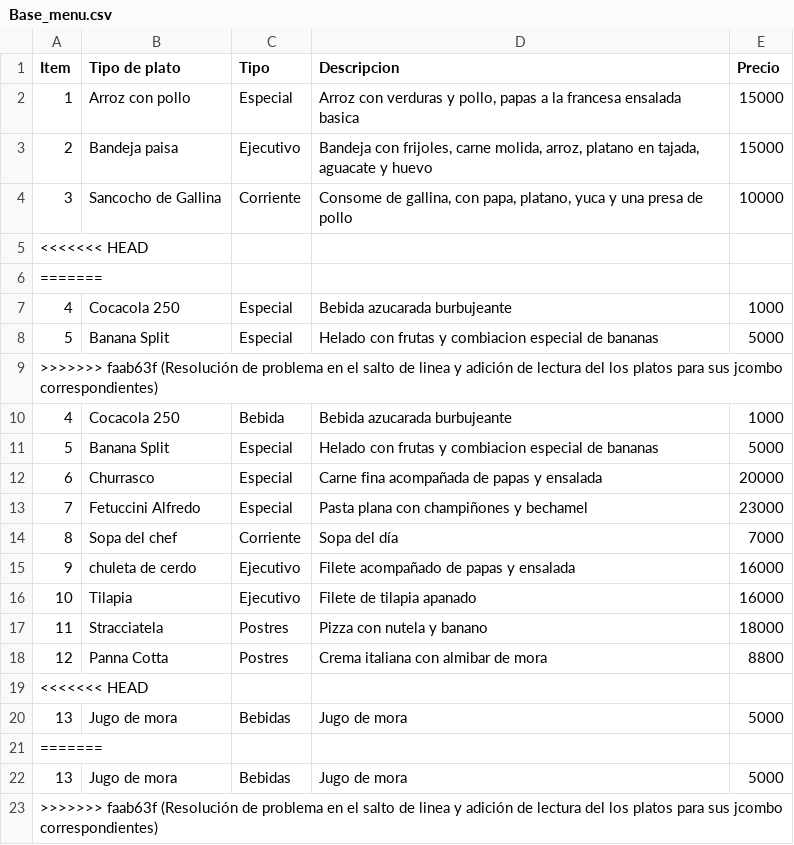
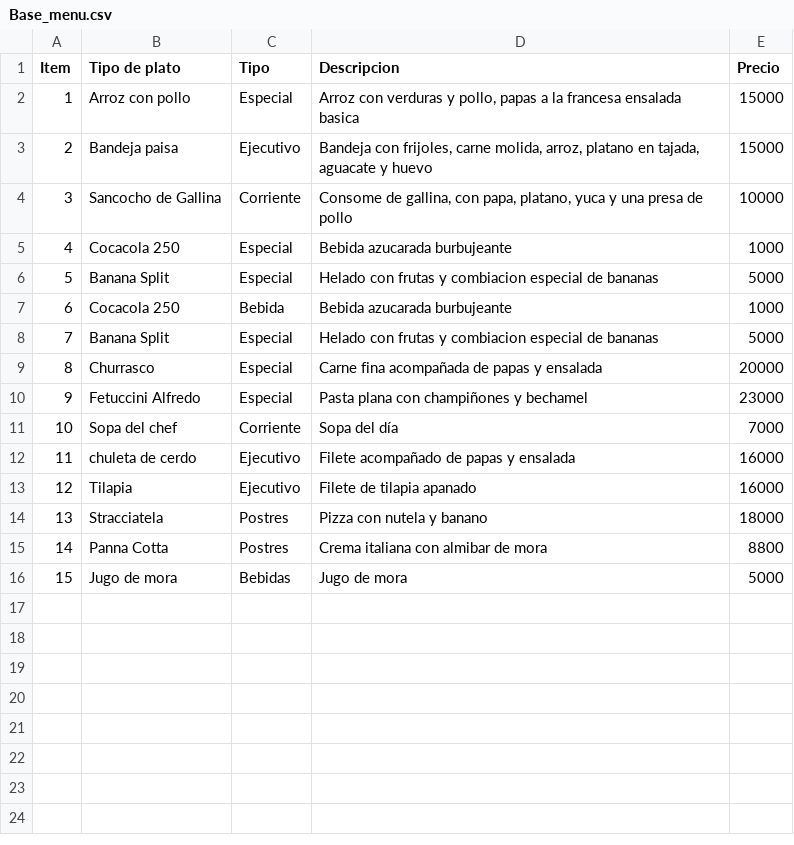
Before and after one commit to JuanJulian07/RUN-POS-REPOSITORIO, a CSV file: src/Bases_de_datos/Base_menu.csv, drawn as a sheet.

Commit message:
Correccion en la clase gerente almomento de borrar elementos del menu

```diff
--- a/src/Bases_de_datos/Base_menu.csv
+++ b/src/Bases_de_datos/Base_menu.csv
@@ -4,20 +4,13 @@ Item;Tipo de plato;Tipo;Descripcion;Precio
 3;Sancocho de Gallina;Corriente;Consome de gallina, con papa, platano, yuca y una presa de pollo;10000
-<<<<<<< HEAD
-=======
 4;Cocacola 250;Especial;Bebida azucarada burbujeante;1000
 5;Banana Split;Especial;Helado con frutas y combiacion especial de bananas;5000
->>>>>>> faab63f (Resolución de problema en el salto de linea y adición de lectura del los platos para sus jcombo correspondientes)
-4;Cocacola 250;Bebida;Bebida azucarada burbujeante;1000
-5;Banana Split;Especial;Helado con frutas y combiacion especial de bananas;5000
-6;Churrasco;Especial;Carne fina acompañada de papas y ensalada;20000
-7;Fetuccini Alfredo;Especial;Pasta plana con champiñones y bechamel;23000
-8;Sopa del chef;Corriente;Sopa del día;7000
-9;chuleta de cerdo;Ejecutivo;Filete acompañado de papas y ensalada;16000
-10;Tilapia;Ejecutivo;Filete de tilapia apanado;16000
-11;Stracciatela;Postres;Pizza con nutela y banano;18000
-12;Panna Cotta;Postres;Crema italiana con almibar de mora;8800
-<<<<<<< HEAD
-13;Jugo de mora;Bebidas;Jugo de mora;5000
-=======
-13;Jugo de mora;Bebidas;Jugo de mora;5000
->>>>>>> faab63f (Resolución de problema en el salto de linea y adición de lectura del los platos para sus jcombo correspondientes)
+6;Cocacola 250;Bebida;Bebida azucarada burbujeante;1000
+7;Banana Split;Especial;Helado con frutas y combiacion especial de bananas;5000
+8;Churrasco;Especial;Carne fina acompañada de papas y ensalada;20000
+9;Fetuccini Alfredo;Especial;Pasta plana con champiñones y bechamel;23000
+10;Sopa del chef;Corriente;Sopa del día;7000
+11;chuleta de cerdo;Ejecutivo;Filete acompañado de papas y ensalada;16000
+12;Tilapia;Ejecutivo;Filete de tilapia apanado;16000
+13;Stracciatela;Postres;Pizza con nutela y banano;18000
+14;Panna Cotta;Postres;Crema italiana con almibar de mora;8800
+15;Jugo de mora;Bebidas;Jugo de mora;5000
```
Also changed, not shown: 1 other file.
